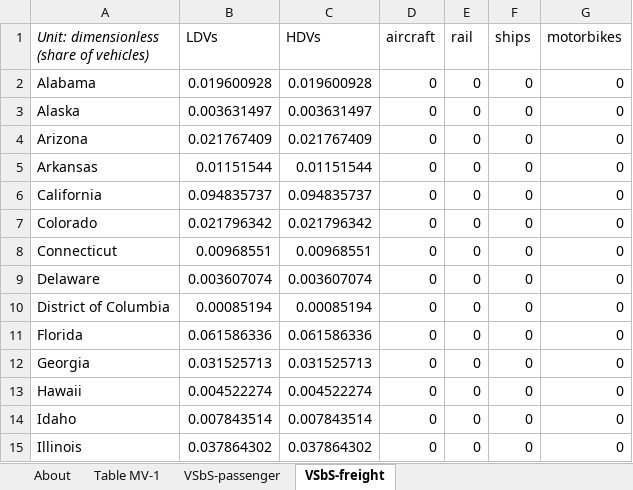
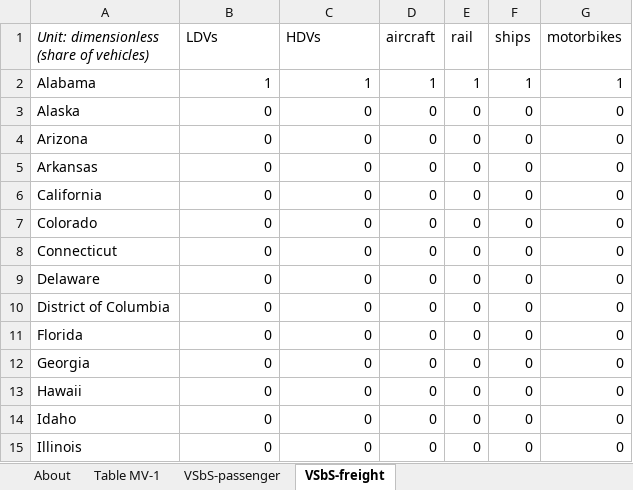
Before and after one commit to EnergyInnovation/eps-maine, an Excel workbook: InputData/trans/VSbS/Vehicle Shares by Subregion.xlsx, sheet VSbS-freight, drawn as a sheet; only a part is shown; values as stored, in another font and other column widths than the file's, no borders; the diff covers the shown part only; the diff names each change by its address in the sheet, - before the commit and + after, or states it on an @@ line.

```diff
--- a/InputData/trans/VSbS/Vehicle Shares by Subregion.xlsx (sheet VSbS-freight)
+++ b/InputData/trans/VSbS/Vehicle Shares by Subregion.xlsx (sheet VSbS-freight)
-B2 (LDVs): 0.019600928
+B2 (LDVs): 1
-C2 (HDVs): 0.019600928
+C2 (HDVs): 1
-D2 (aircraft): 0
+D2 (aircraft): 1
-E2 (rail): 0
+E2 (rail): 1
-F2 (ships): 0
+F2 (ships): 1
-G2 (motorbikes): 0
+G2 (motorbikes): 1
-B3 (LDVs): 0.003631497
+B3 (LDVs): 0
-C3 (HDVs): 0.003631497
+C3 (HDVs): 0
-B4 (LDVs): 0.021767409
+B4 (LDVs): 0
-C4 (HDVs): 0.021767409
+C4 (HDVs): 0
-B5 (LDVs): 0.01151544
+B5 (LDVs): 0
-C5 (HDVs): 0.01151544
+C5 (HDVs): 0
-B6 (LDVs): 0.094835737
+B6 (LDVs): 0
-C6 (HDVs): 0.094835737
+C6 (HDVs): 0
-B7 (LDVs): 0.021796342
+B7 (LDVs): 0
-C7 (HDVs): 0.021796342
+C7 (HDVs): 0
-B8 (LDVs): 0.00968551
+B8 (LDVs): 0
-C8 (HDVs): 0.00968551
+C8 (HDVs): 0
-B9 (LDVs): 0.003607074
+B9 (LDVs): 0
-C9 (HDVs): 0.003607074
+C9 (HDVs): 0
-B10 (LDVs): 0.00085194
+B10 (LDVs): 0
-C10 (HDVs): 0.00085194
+C10 (HDVs): 0
-B11 (LDVs): 0.061586336
+B11 (LDVs): 0
-C11 (HDVs): 0.061586336
+C11 (HDVs): 0
-B12 (LDVs): 0.031525713
+B12 (LDVs): 0
-C12 (HDVs): 0.031525713
+C12 (HDVs): 0
-B13 (LDVs): 0.004522274
+B13 (LDVs): 0
-C13 (HDVs): 0.004522274
+C13 (HDVs): 0
-B14 (LDVs): 0.007843514
+B14 (LDVs): 0
-C14 (HDVs): 0.007843514
+C14 (HDVs): 0
-B15 (LDVs): 0.037864302
+B15 (LDVs): 0
-C15 (HDVs): 0.037864302
+C15 (HDVs): 0
```
Also changed, not shown: 74 edited cells elsewhere in this sheet, sheet VSbS-passenger, InputData/trans/BESP/BAU EV Subsidy Perc.xlsx, InputData/trans/BPHEVSP/BAU PHEV Subsidy Perc.xlsx, 30 other files.
